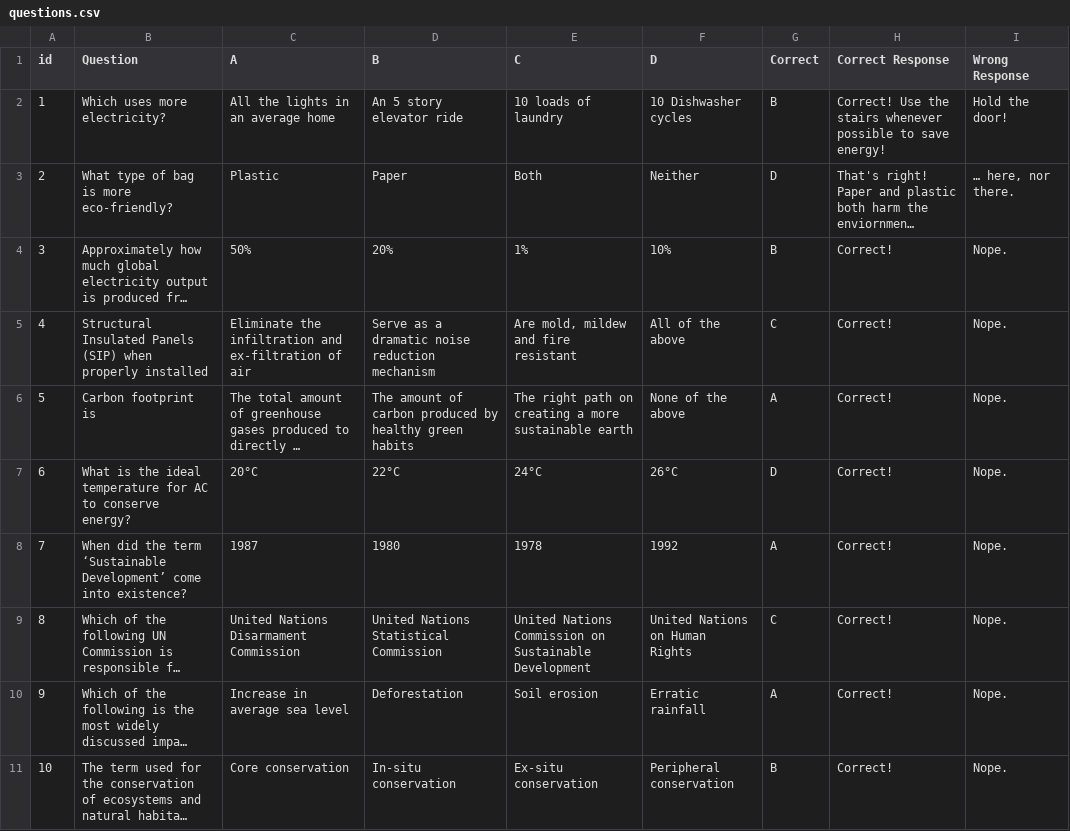
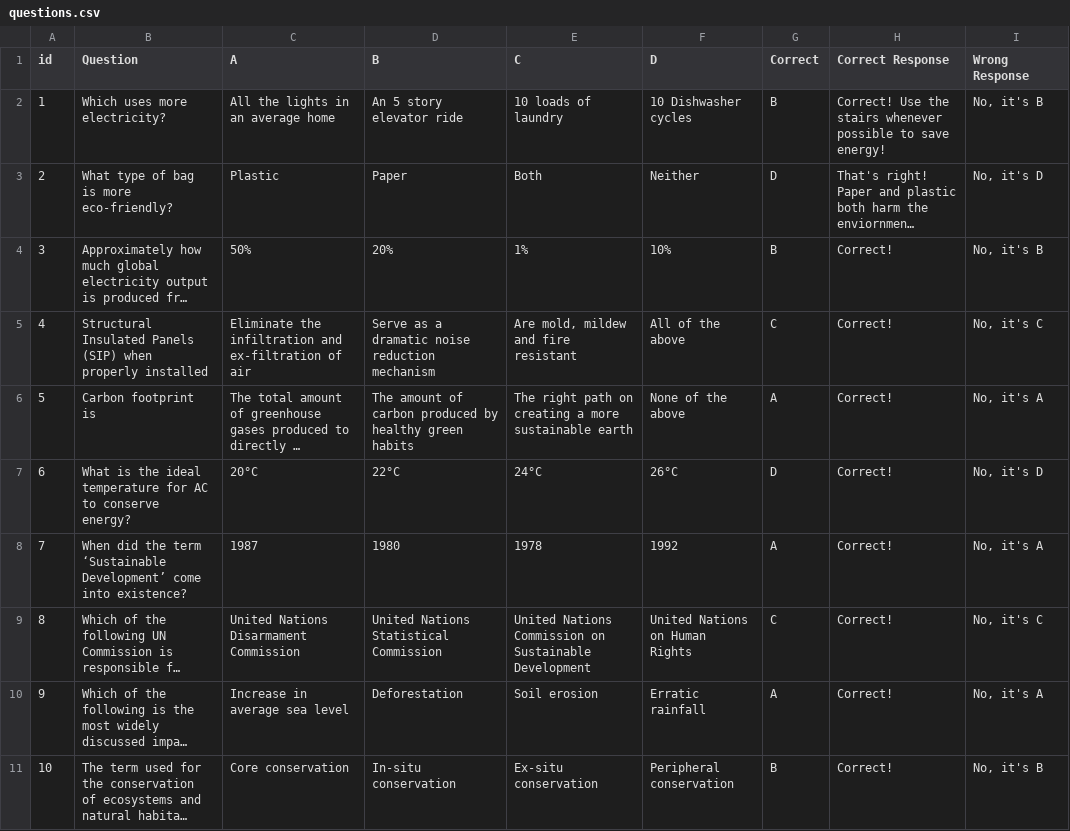
Before and after one commit to nkhokhla/Processing-Sustainability-Hub, a CSV file: null/data/questions.csv, drawn as a sheet; long unchanged cells end in …; the diff names each change by its address in the sheet, - before the commit and + after, or states it on an @@ line.

```diff
--- a/null/data/questions.csv
+++ b/null/data/questions.csv
-I2 (Wrong Response): Hold the door!
+I2 (Wrong Response): No, it's B
-I3 (Wrong Response): … here, nor there.
+I3 (Wrong Response): No, it's D
-I4 (Wrong Response): Nope.
+I4 (Wrong Response): No, it's B
-I5 (Wrong Response): Nope.
+I5 (Wrong Response): No, it's C
-I6 (Wrong Response): Nope.
+I6 (Wrong Response): No, it's A
-I7 (Wrong Response): Nope.
+I7 (Wrong Response): No, it's D
-I8 (Wrong Response): Nope.
+I8 (Wrong Response): No, it's A
-I9 (Wrong Response): Nope.
+I9 (Wrong Response): No, it's C
-I10 (Wrong Response): Nope.
+I10 (Wrong Response): No, it's A
-I11 (Wrong Response): Nope.
+I11 (Wrong Response): No, it's B
```
Also changed, not shown: 4 other files.
